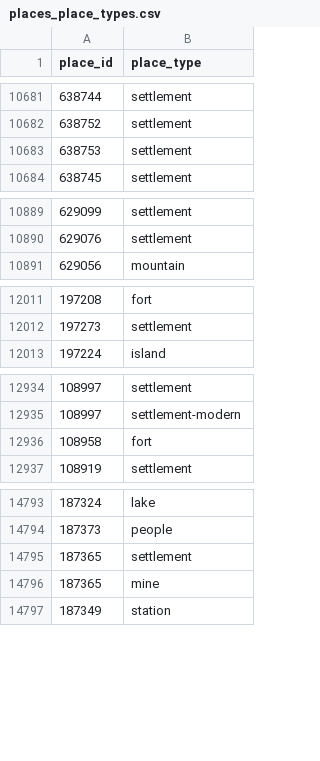
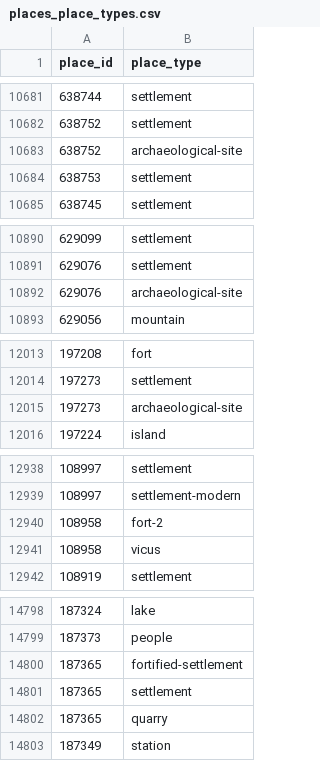
Before and after one commit to isawnyu/pleiades.datasets, a CSV file: data/gis/places_place_types.csv, drawn as a sheet; only a part is shown, gaps mark what is left out; the diff covers the shown part only.

```diff
--- a/data/gis/places_place_types.csv
+++ b/data/gis/places_place_types.csv
@@ -10682,2 +10682,3 @@
 638752,settlement
+638752,archaeological-site
 638753,settlement
@@ -10890,2 +10891,3 @@
 629076,settlement
+629076,archaeological-site
 629056,mountain
@@ -12012,2 +12014,3 @@
 197273,settlement
+197273,archaeological-site
 197224,island
@@ -12935,3 +12939,4 @@
 108997,settlement-modern
-108958,fort
+108958,fort-2
+108958,vicus
 108919,settlement
@@ -14794,4 +14799,5 @@
 187373,people
+187365,fortified-settlement
 187365,settlement
-187365,mine
+187365,quarry
 187349,station
```
Also changed, not shown: 7 added rows and 1 edited cell elsewhere in this file, 1 other file.
